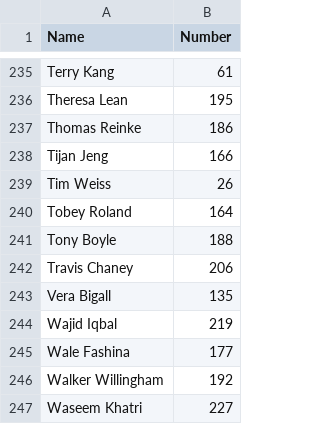
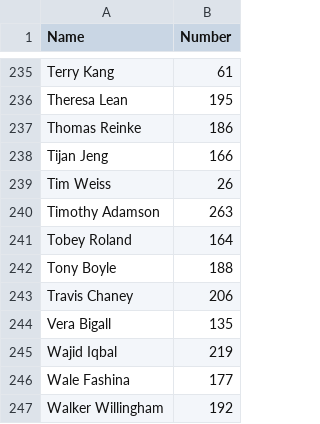
Before and after one commit to cocoscrabble/ratings, a CSV file: data/players.csv, drawn as a sheet; only a part is shown, gaps mark what is left out; the shorter side is filled out with more unchanged rows.

Commit message:
Update players.csv with Timothy Adamson 263

```diff
--- a/data/players.csv
+++ b/data/players.csv
@@ -239,2 +239,3 @@ Tijan Jeng,166
 Tim Weiss,26
+Timothy Adamson,263
 Tobey Roland,164
```
